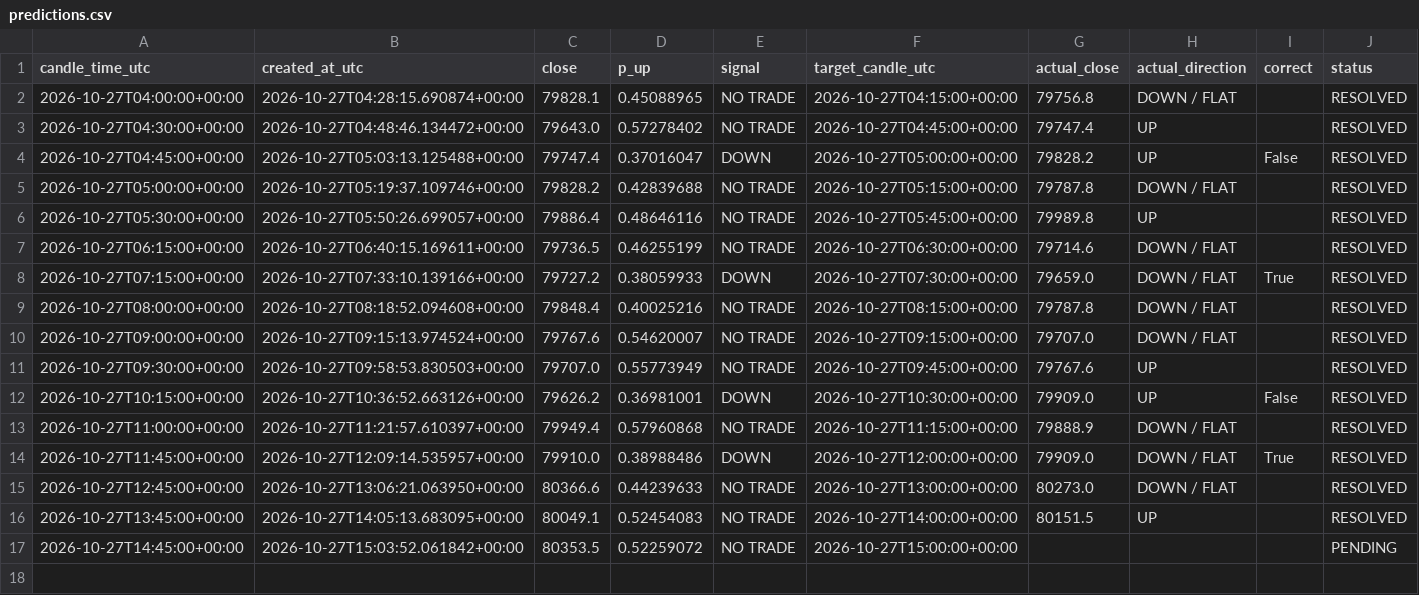
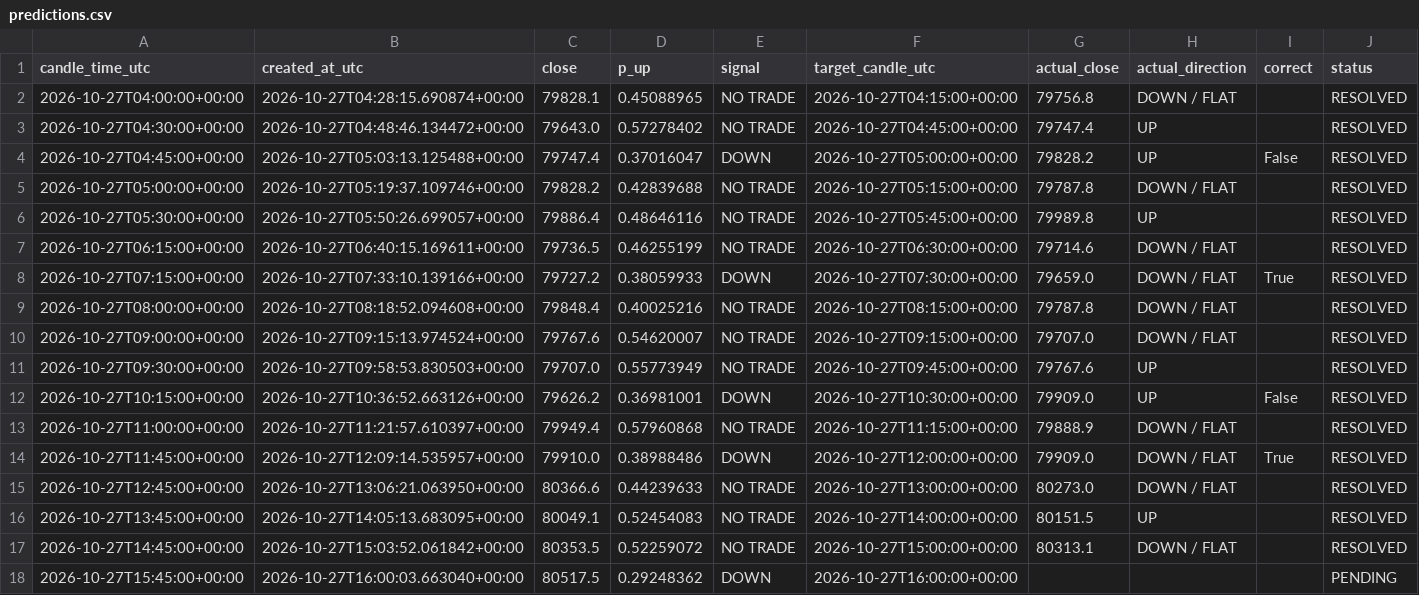
Before and after one commit to timothy12wins-ctrl/btc-signal-bot, a CSV file: data/predictions.csv, drawn as a sheet.

```diff
--- a/data/predictions.csv
+++ b/data/predictions.csv
@@ -16,2 +16,3 @@ candle_time_utc,created_at_utc,close,p_up,signal,target_candle_utc,actual_close,
 2026-10-27T13:45:00+00:00,2026-10-27T14:05:13.683095+00:00,80049.1,0.52454083,NO TRADE,2026-10-27T14:00:00+00:00,80151.5,UP,,RESOLVED
-2026-10-27T14:45:00+00:00,2026-10-27T15:03:52.061842+00:00,80353.5,0.52259072,NO TRADE,2026-10-27T15:00:00+00:00,,,,PENDING
+2026-10-27T14:45:00+00:00,2026-10-27T15:03:52.061842+00:00,80353.5,0.52259072,NO TRADE,2026-10-27T15:00:00+00:00,80313.1,DOWN / FLAT,,RESOLVED
+2026-10-27T15:45:00+00:00,2026-10-27T16:00:03.663040+00:00,80517.5,0.29248362,DOWN,2026-10-27T16:00:00+00:00,,,,PENDING
```
